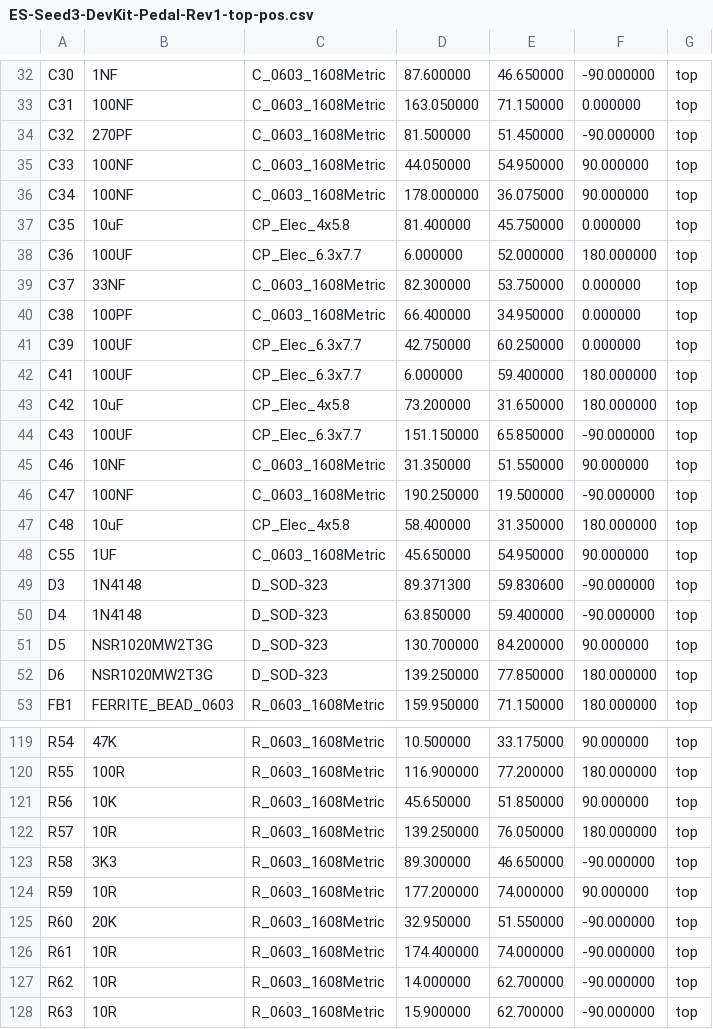
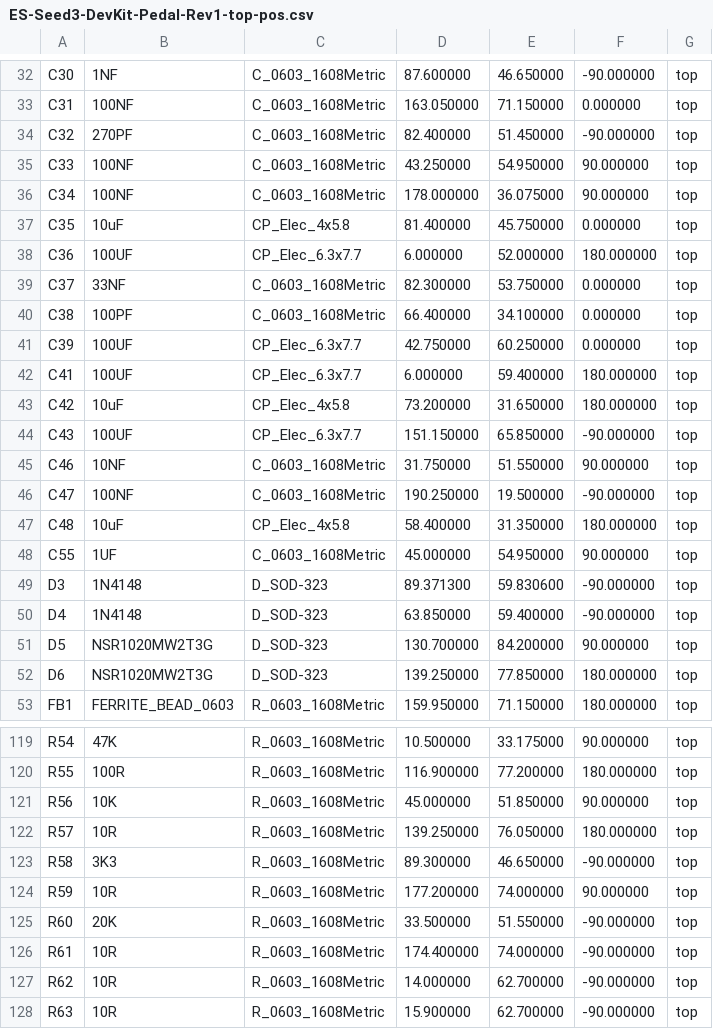
Before and after one commit to daisyaudio/Seed3-DevKit-Pedal, a CSV file: pcb/ES-Seed3-DevKit-Pedal-Rev1/ES-Seed3-DevKit-Pedal-Rev1-top-pos.csv, drawn as a sheet; only a part is shown, gaps mark what is left out; the diff covers the shown part only; the diff names each change by its address in the sheet, - before the commit and + after, or states it on an @@ line.

```diff
--- a/pcb/ES-Seed3-DevKit-Pedal-Rev1/ES-Seed3-DevKit-Pedal-Rev1-top-pos.csv
+++ b/pcb/ES-Seed3-DevKit-Pedal-Rev1/ES-Seed3-DevKit-Pedal-Rev1-top-pos.csv
-D34: 81.500000
+D34: 82.400000
-D35: 44.050000
+D35: 43.250000
-E40: 34.950000
+E40: 34.100000
-D45: 31.350000
+D45: 31.750000
-D48: 45.650000
+D48: 45.000000
-D121: 45.650000
+D121: 45.000000
-D125: 32.950000
+D125: 33.500000
```
Also changed, not shown: 1 added row, 1 removed row and 29 edited cells elsewhere in this file, 29 other files.
